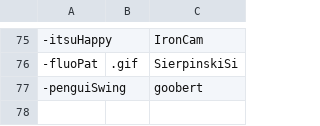
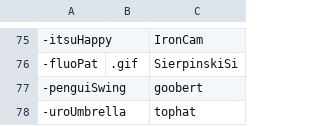
Before and after one commit to AcrylonitrileButadieneStyrene/yno-commumoji, a CSV file: config.csv, drawn as a sheet; only a part is shown, gaps mark what is left out; the diff names each change by its address in the sheet, - before the commit and + after, or states it on an @@ line.

Commit message:
add -uroUmbrella by tophat

```diff
--- a/config.csv
+++ b/config.csv
+row 78: -uroUmbrella |  | tophat
```
Also changed, not shown: 1 other file.
